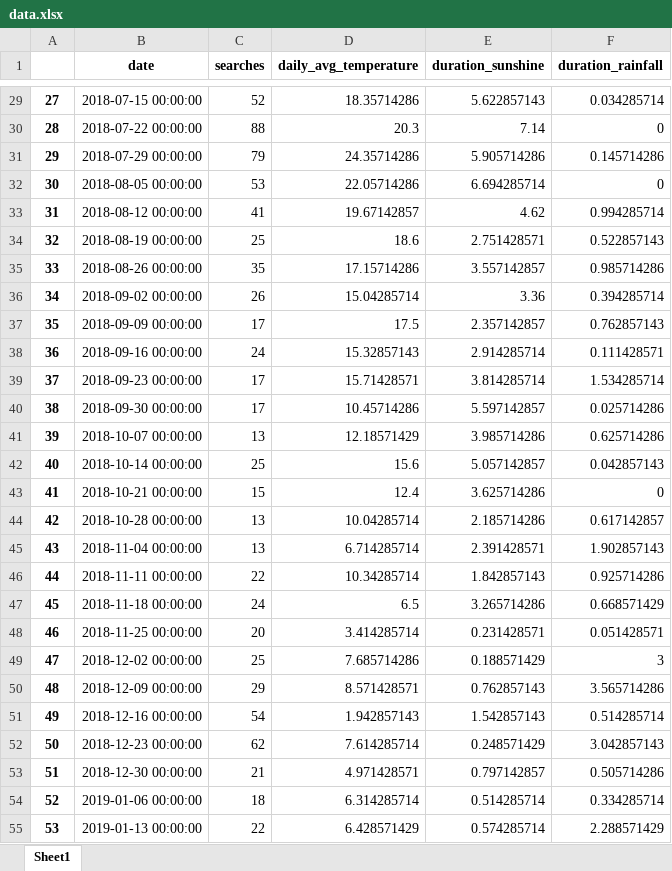
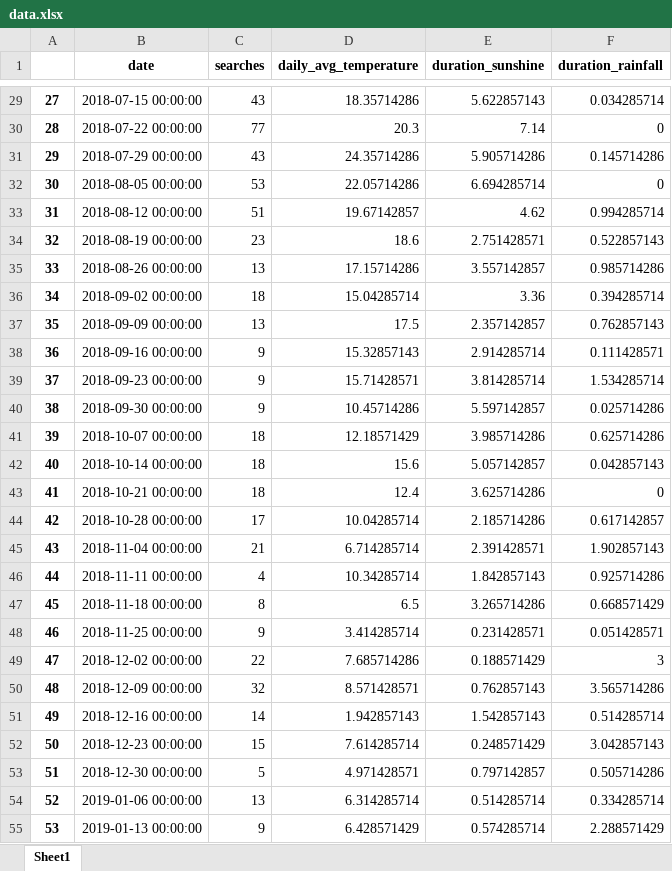
Before and after one commit to frida-ah/causality-blog, an Excel workbook: data/output/data.xlsx, sheet Sheet1, drawn as a sheet; only a part is shown, gaps mark what is left out; values as stored, in another font and other column widths than the file's, no borders; the diff covers the shown part only; the diff names each change by its address in the sheet, - before the commit and + after, or states it on an @@ line.

```diff
--- a/data/output/data.xlsx (sheet Sheet1)
+++ b/data/output/data.xlsx (sheet Sheet1)
-C29 (searches): 52
+C29 (searches): 43
-C30 (searches): 88
+C30 (searches): 77
-C31 (searches): 79
+C31 (searches): 43
-C33 (searches): 41
+C33 (searches): 51
-C34 (searches): 25
+C34 (searches): 23
-C35 (searches): 35
+C35 (searches): 13
-C36 (searches): 26
+C36 (searches): 18
-C37 (searches): 17
+C37 (searches): 13
-C38 (searches): 24
+C38 (searches): 9
-C39:C40 (searches): 17
+C39:C40 (searches): 9
-C41 (searches): 13
+C41 (searches): 18
-C42 (searches): 25
+C42 (searches): 18
-C43 (searches): 15
+C43 (searches): 18
-C44 (searches): 13
+C44 (searches): 17
-C45 (searches): 13
+C45 (searches): 21
-C46 (searches): 22
+C46 (searches): 4
-C47 (searches): 24
+C47 (searches): 8
-C48 (searches): 20
+C48 (searches): 9
-C49 (searches): 25
+C49 (searches): 22
-C50 (searches): 29
+C50 (searches): 32
-C51 (searches): 54
+C51 (searches): 14
-C52 (searches): 62
+C52 (searches): 15
-C53 (searches): 21
+C53 (searches): 5
-C54 (searches): 18
+C54 (searches): 13
-C55 (searches): 22
+C55 (searches): 9
```
Also changed, not shown: 96 edited cells elsewhere in this sheet, 9 other files.
